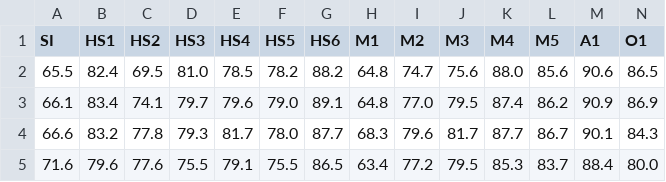
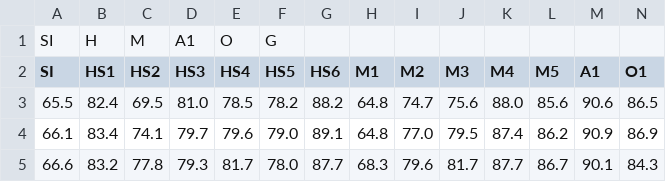
Before and after one commit to elliana2811/CitySmart, a CSV file: dataset.csv, drawn as a sheet; only a part is shown; the shorter side is filled out with more unchanged rows; rows hold the shown columns only; the diff names each change by its address in the sheet, - before the commit and + after, or states it on an @@ line.

Commit message:
dataset.csv

```diff
--- a/dataset.csv
+++ b/dataset.csv
+row 1: SI | H | M | A1 | O | G
```
